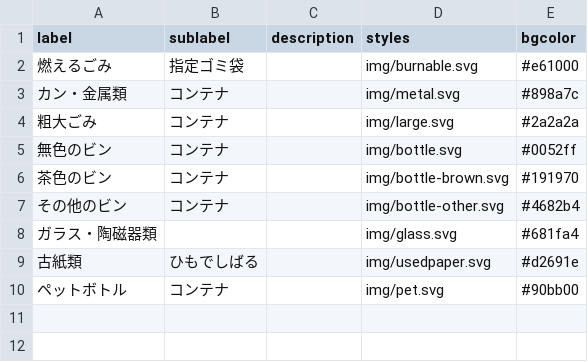
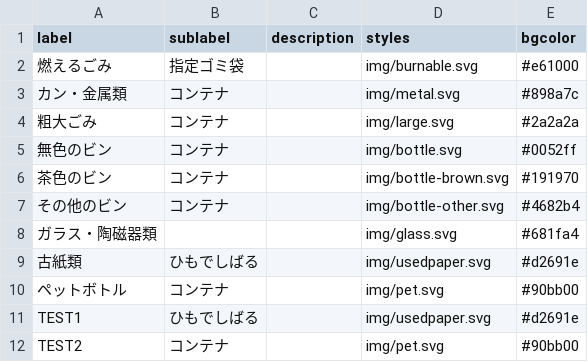
Before and after one commit to igaigaiga/iga5374.github.com, a CSV file: data/description.csv, drawn as a sheet; the diff names each change by its address in the sheet, - before the commit and + after, or states it on an @@ line.

Commit message:
Update description.csv

```diff
--- a/data/description.csv
+++ b/data/description.csv
+row 11: TEST1 | ひもでしばる |  | img/usedpaper.svg | #d2691e
+row 12: TEST2 | コンテナ |  | img/pet.svg | #90bb00
```
